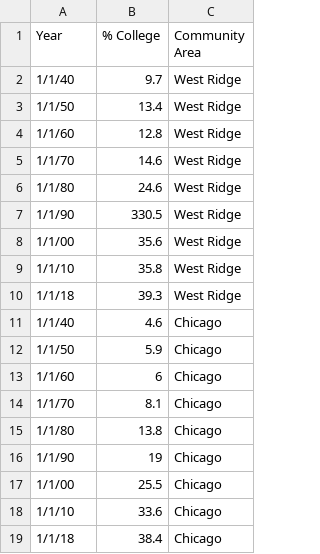
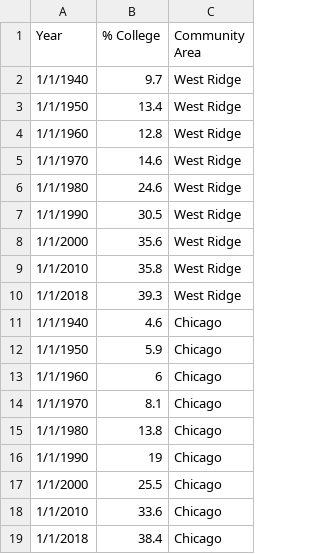
Before and after one commit to bobbyknndy/Chicago, a CSV file: 02 West Ridge education.csv, drawn as a sheet.

Commit message:
Update 02 West Ridge education.csv

```diff
--- a/02 West Ridge education.csv
+++ b/02 West Ridge education.csv
@@ -1,19 +1,19 @@
 Year,% College,Community Area
-1/1/40,9.7,West Ridge
-1/1/50,13.4,West Ridge
-1/1/60,12.8,West Ridge
-1/1/70,14.6,West Ridge
-1/1/80,24.6,West Ridge
-1/1/90,330.5,West Ridge
-1/1/00,35.6,West Ridge
-1/1/10,35.8,West Ridge
-1/1/18,39.3,West Ridge
-1/1/40,4.6,Chicago
-1/1/50,5.9,Chicago
-1/1/60,6,Chicago
-1/1/70,8.1,Chicago
-1/1/80,13.8,Chicago
-1/1/90,19,Chicago
-1/1/00,25.5,Chicago
-1/1/10,33.6,Chicago
-1/1/18,38.4,Chicago
+1/1/1940,9.7,West Ridge
+1/1/1950,13.4,West Ridge
+1/1/1960,12.8,West Ridge
+1/1/1970,14.6,West Ridge
+1/1/1980,24.6,West Ridge
+1/1/1990,30.5,West Ridge
+1/1/2000,35.6,West Ridge
+1/1/2010,35.8,West Ridge
+1/1/2018,39.3,West Ridge
+1/1/1940,4.6,Chicago
+1/1/1950,5.9,Chicago
+1/1/1960,6,Chicago
+1/1/1970,8.1,Chicago
+1/1/1980,13.8,Chicago
+1/1/1990,19,Chicago
+1/1/2000,25.5,Chicago
+1/1/2010,33.6,Chicago
+1/1/2018,38.4,Chicago
```
